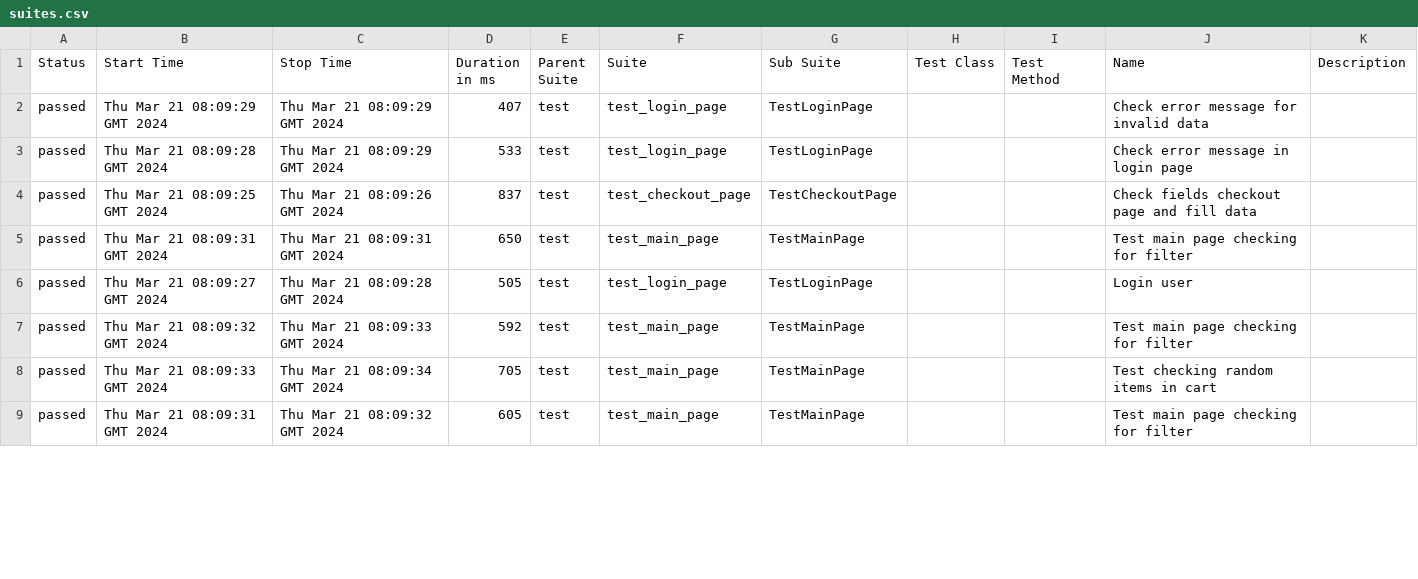
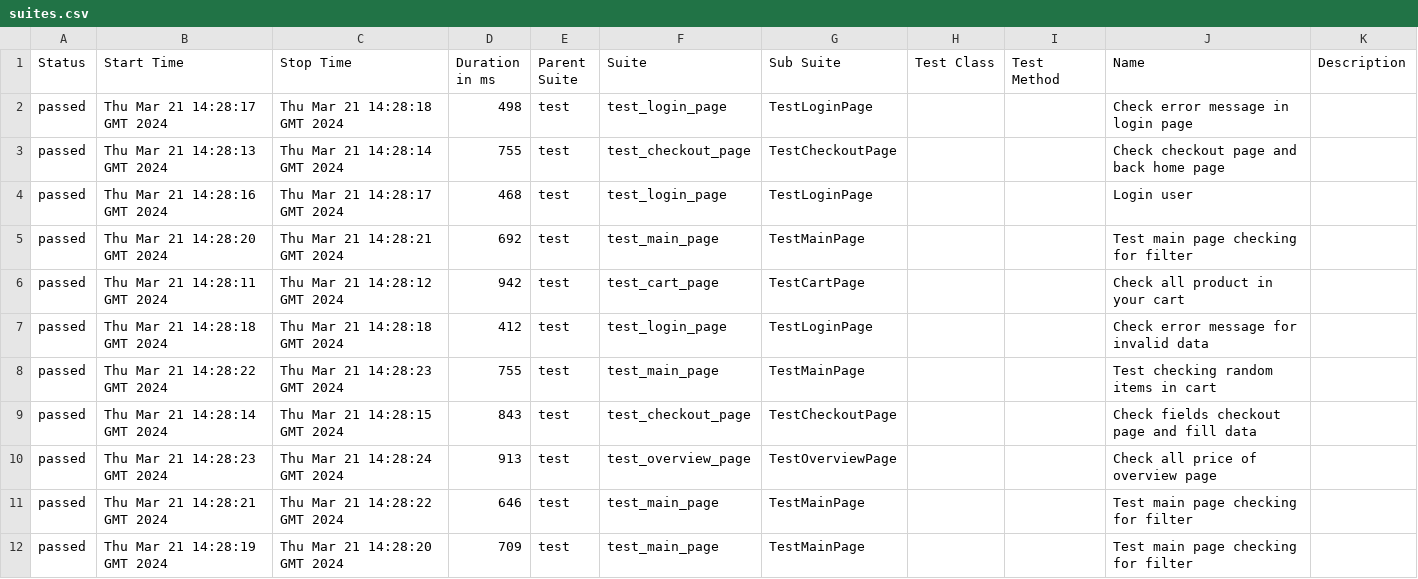
Before and after one commit to vladimirqw1221/test_ui, a CSV file: data/suites.csv, drawn as a sheet; only a part is shown; the diff covers the shown part only.

```diff
--- a/data/suites.csv
+++ b/data/suites.csv
@@ -1,9 +1,12 @@
 "Status","Start Time","Stop Time","Duration in ms","Parent Suite","Suite","Sub Suite","Test Class","Test Method","Name","Description"
-"passed","Thu Mar 21 08:09:29 GMT 2024","Thu Mar 21 08:09:29 GMT 2024","407","test","test_login_page","TestLoginPage","","","Check error message for invalid data",""
-"passed","Thu Mar 21 08:09:28 GMT 2024","Thu Mar 21 08:09:29 GMT 2024","533","test","test_login_page","TestLoginPage","","","Check error message in login page",""
-"passed","Thu Mar 21 08:09:25 GMT 2024","Thu Mar 21 08:09:26 GMT 2024","837","test","test_checkout_page","TestCheckoutPage","","","Check fields checkout page and fill data",""
-"passed","Thu Mar 21 08:09:31 GMT 2024","Thu Mar 21 08:09:31 GMT 2024","650","test","test_main_page","TestMainPage","","","Test main page checking for filter",""
-"passed","Thu Mar 21 08:09:27 GMT 2024","Thu Mar 21 08:09:28 GMT 2024","505","test","test_login_page","TestLoginPage","","","Login user",""
-"passed","Thu Mar 21 08:09:32 GMT 2024","Thu Mar 21 08:09:33 GMT 2024","592","test","test_main_page","TestMainPage","","","Test main page checking for filter",""
-"passed","Thu Mar 21 08:09:33 GMT 2024","Thu Mar 21 08:09:34 GMT 2024","705","test","test_main_page","TestMainPage","","","Test checking random items in cart",""
-"passed","Thu Mar 21 08:09:31 GMT 2024","Thu Mar 21 08:09:32 GMT 2024","605","test","test_main_page","TestMainPage","","","Test main page checking for filter",""
+"passed","Thu Mar 21 14:28:17 GMT 2024","Thu Mar 21 14:28:18 GMT 2024","498","test","test_login_page","TestLoginPage","","","Check error message in login page",""
+"passed","Thu Mar 21 14:28:13 GMT 2024","Thu Mar 21 14:28:14 GMT 2024","755","test","test_checkout_page","TestCheckoutPage","","","Check checkout page and back home page",""
+"passed","Thu Mar 21 14:28:16 GMT 2024","Thu Mar 21 14:28:17 GMT 2024","468","test","test_login_page","TestLoginPage","","","Login user",""
+"passed","Thu Mar 21 14:28:20 GMT 2024","Thu Mar 21 14:28:21 GMT 2024","692","test","test_main_page","TestMainPage","","","Test main page checking for filter",""
+"passed","Thu Mar 21 14:28:11 GMT 2024","Thu Mar 21 14:28:12 GMT 2024","942","test","test_cart_page","TestCartPage","","","Check all product in your cart",""
+"passed","Thu Mar 21 14:28:18 GMT 2024","Thu Mar 21 14:28:18 GMT 2024","412","test","test_login_page","TestLoginPage","","","Check error message for invalid data",""
+"passed","Thu Mar 21 14:28:22 GMT 2024","Thu Mar 21 14:28:23 GMT 2024","755","test","test_main_page","TestMainPage","","","Test checking random items in cart",""
+"passed","Thu Mar 21 14:28:14 GMT 2024","Thu Mar 21 14:28:15 GMT 2024","843","test","test_checkout_page","TestCheckoutPage","","","Check fields checkout page and fill data",""
+"passed","Thu Mar 21 14:28:23 GMT 2024","Thu Mar 21 14:28:24 GMT 2024","913","test","test_overview_page","TestOverviewPage","","","Check all price of  overview page",""
+"passed","Thu Mar 21 14:28:21 GMT 2024","Thu Mar 21 14:28:22 GMT 2024","646","test","test_main_page","TestMainPage","","","Test main page checking for filter",""
+"passed","Thu Mar 21 14:28:19 GMT 2024","Thu Mar 21 14:28:20 GMT 2024","709","test","test_main_page","TestMainPage","","","Test main page checking for filter",""
```
Also changed, not shown: 3 removed rows and 9 edited cells elsewhere in this file, data/behaviors.csv, 32 other files.
